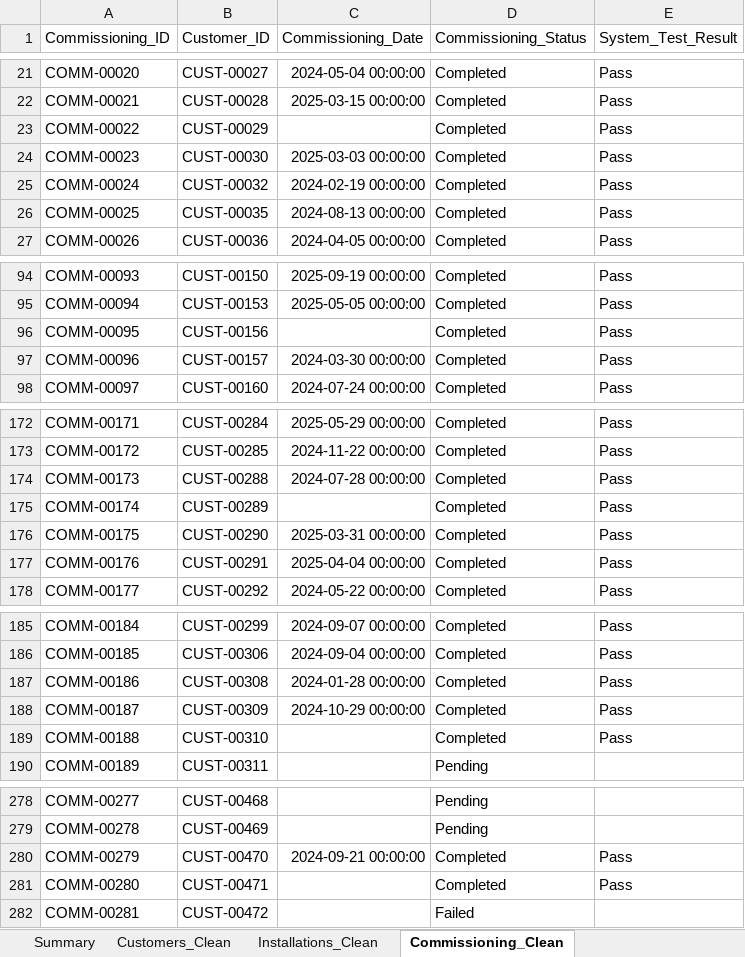
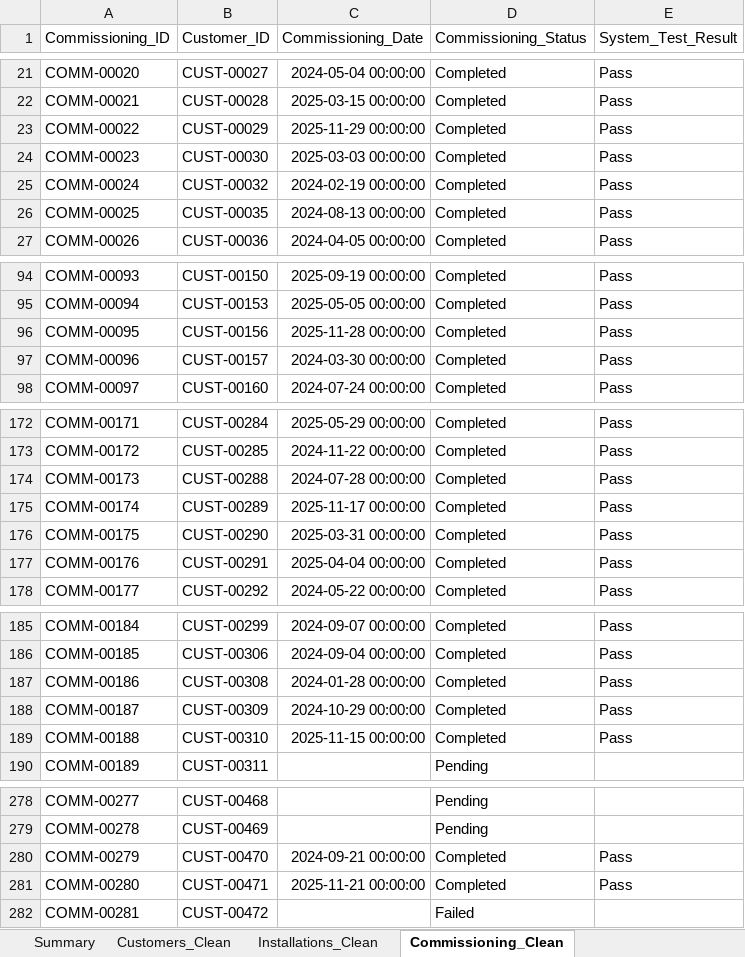
Before and after one commit to NazmullSyntax/solar-program-mis-analytics, an Excel workbook: reports/Day8_Cleaning_Report.xlsx, sheet Commissioning_Clean, drawn as a sheet; only a part is shown, gaps mark what is left out; values as stored, in another font and other column widths than the file's, no borders; the diff covers the shown part only; the diff names each change by its address in the sheet, - before the commit and + after, or states it on an @@ line.

```diff
--- a/reports/Day8_Cleaning_Report.xlsx (sheet Commissioning_Clean)
+++ b/reports/Day8_Cleaning_Report.xlsx (sheet Commissioning_Clean)
-C23 (Commissioning_Date): (empty)
+C23 (Commissioning_Date): 2025-11-29 00:00:00
-C96 (Commissioning_Date): (empty)
+C96 (Commissioning_Date): 2025-11-28 00:00:00
-C175 (Commissioning_Date): (empty)
+C175 (Commissioning_Date): 2025-11-17 00:00:00
-C189 (Commissioning_Date): (empty)
+C189 (Commissioning_Date): 2025-11-15 00:00:00
-C281 (Commissioning_Date): (empty)
+C281 (Commissioning_Date): 2025-11-21 00:00:00
```
Also changed, not shown: 51 edited cells elsewhere in this sheet, sheet Issue_Comparison, sheet Summary, 2 other files.
